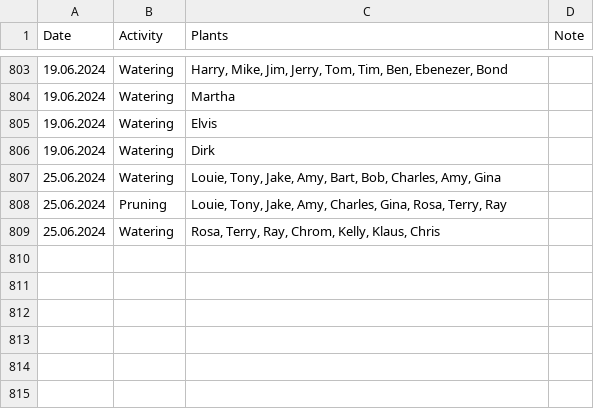
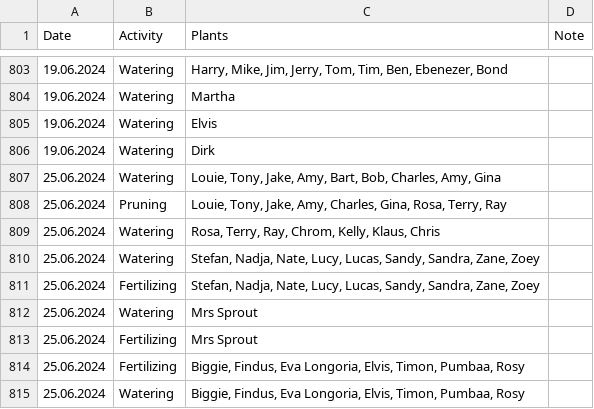
Before and after one commit to MarcoTz/Plants, a CSV file: Logs/Activities.csv, drawn as a sheet; only a part is shown, gaps mark what is left out; the diff names each change by its address in the sheet, - before the commit and + after, or states it on an @@ line.

Commit message:
"autocommit25062024"

```diff
--- a/Logs/Activities.csv
+++ b/Logs/Activities.csv
+row 810: 25.06.2024 | Watering | Stefan, Nadja, Nate, Lucy, Lucas, Sandy, Sandra, Zane, Zoey
+row 811: 25.06.2024 | Fertilizing | Stefan, Nadja, Nate, Lucy, Lucas, Sandy, Sandra, Zane, Zoey
+row 812: 25.06.2024 | Watering | Mrs Sprout
+row 813: 25.06.2024 | Fertilizing | Mrs Sprout
+row 814: 25.06.2024 | Fertilizing | Biggie, Findus, Eva Longoria, Elvis, Timon, Pumbaa, Rosy
+row 815: 25.06.2024 | Watering | Biggie, Findus, Eva Longoria, Elvis, Timon, Pumbaa, Rosy
```
